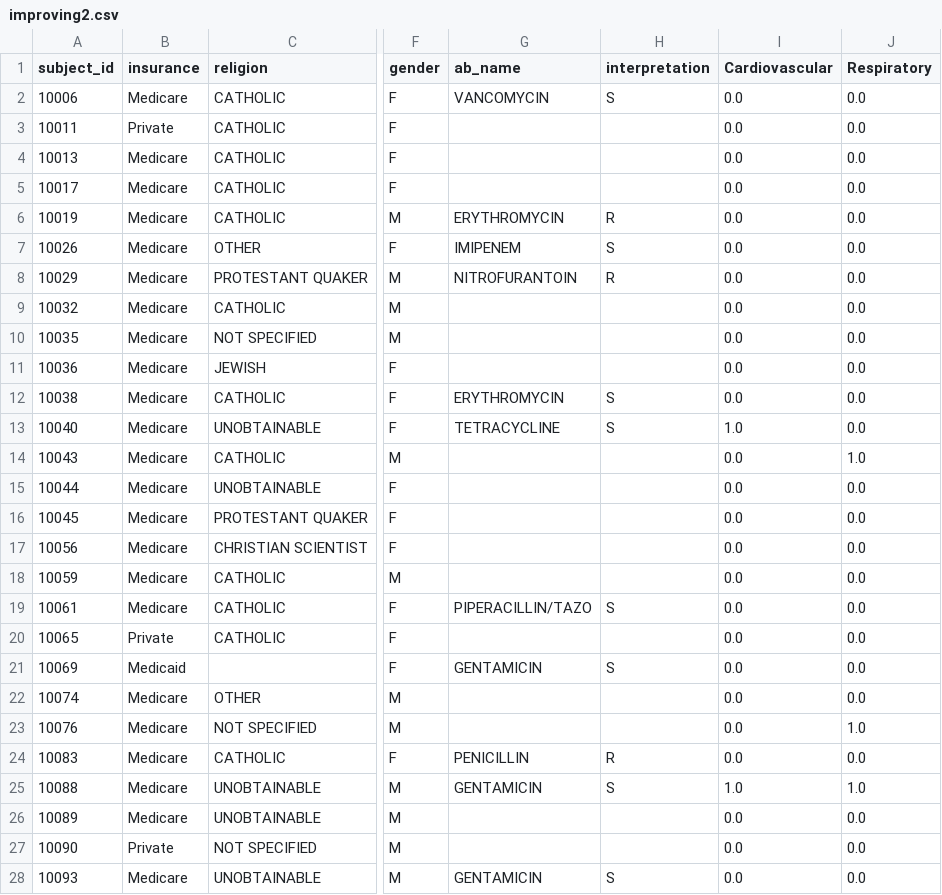
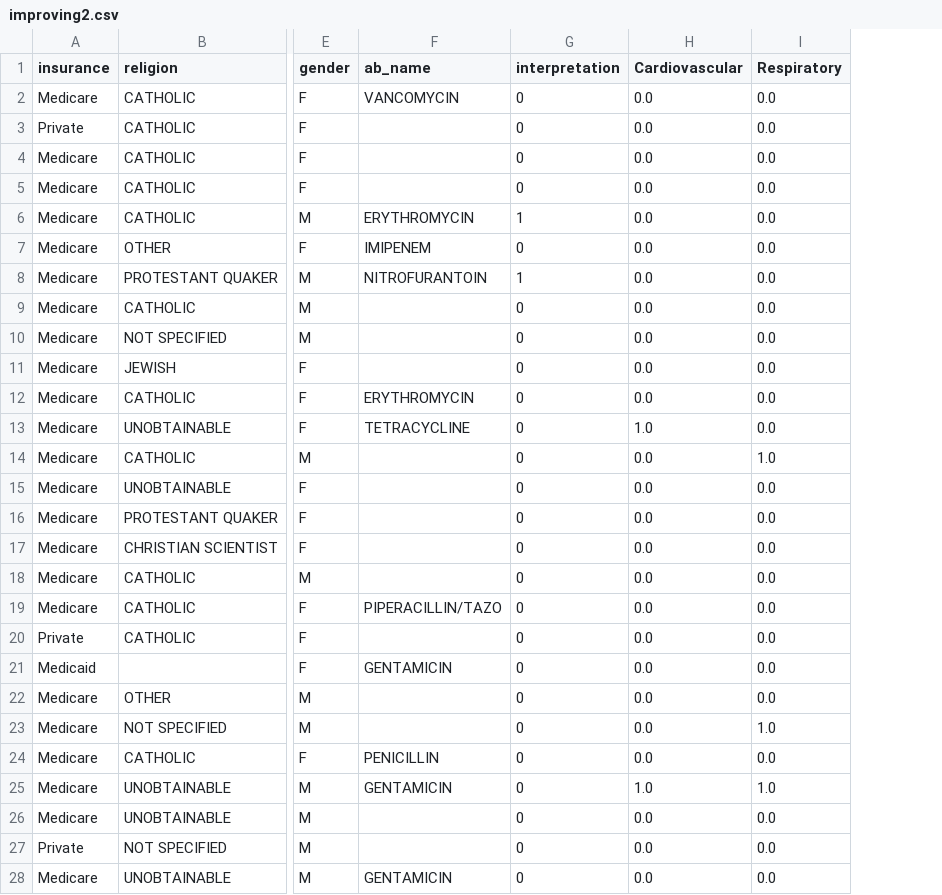
Before and after one commit to Caiofiga/Deyvid, a CSV file: improving2.csv, drawn as a sheet; only a part is shown, gaps mark what is left out; removed rows and columns are numbered as before the commit, all else as after; the diff covers the shown part only; the diff names each change by its address in the sheet, - before the commit and + after, or states it on an @@ line.

```diff
--- a/improving2.csv
+++ b/improving2.csv
-column A (subject_id), rows 2-28: 10006 | 10011 | 10013 | 10017 | 10019 | 10026 | 10029 | 10032 | 10035 | 10036 | 10038 | 10040 | 10043 | 10044 | 10045 | 10056 | 10059 | 10061 | 10065 | 10069 | 10074 | 10076 | 10083 | 10088 | 10089 | 10090 | 10093
-G2 (interpretation): S
+G2 (interpretation): 0
-G3:G5 (interpretation): (empty)
+G3:G5 (interpretation): 0
-G6 (interpretation): R
+G6 (interpretation): 1
-G7 (interpretation): S
+G7 (interpretation): 0
-G8 (interpretation): R
+G8 (interpretation): 1
-G9:G11 (interpretation): (empty)
+G9:G11 (interpretation): 0
-G12:G13 (interpretation): S
+G12:G13 (interpretation): 0
-G14:G18 (interpretation): (empty)
+G14:G18 (interpretation): 0
-G19 (interpretation): S
+G19 (interpretation): 0
-G20 (interpretation): (empty)
+G20 (interpretation): 0
-G21 (interpretation): S
+G21 (interpretation): 0
-G22:G23 (interpretation): (empty)
+G22:G23 (interpretation): 0
-G24 (interpretation): R
+G24 (interpretation): 0
-G25 (interpretation): S
+G25 (interpretation): 0
-G26:G27 (interpretation): (empty)
+G26:G27 (interpretation): 0
-G28 (interpretation): S
+G28 (interpretation): 0
```
Also changed, not shown: 64 edited cells elsewhere in this file, improving.csv, 2 other files.
